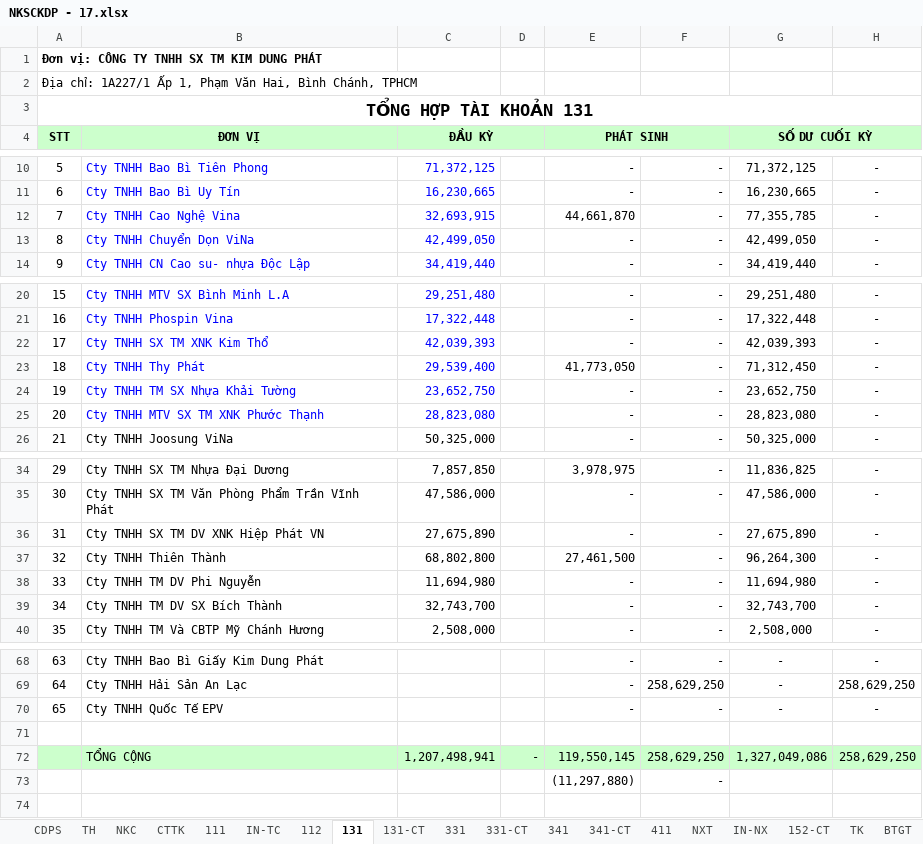
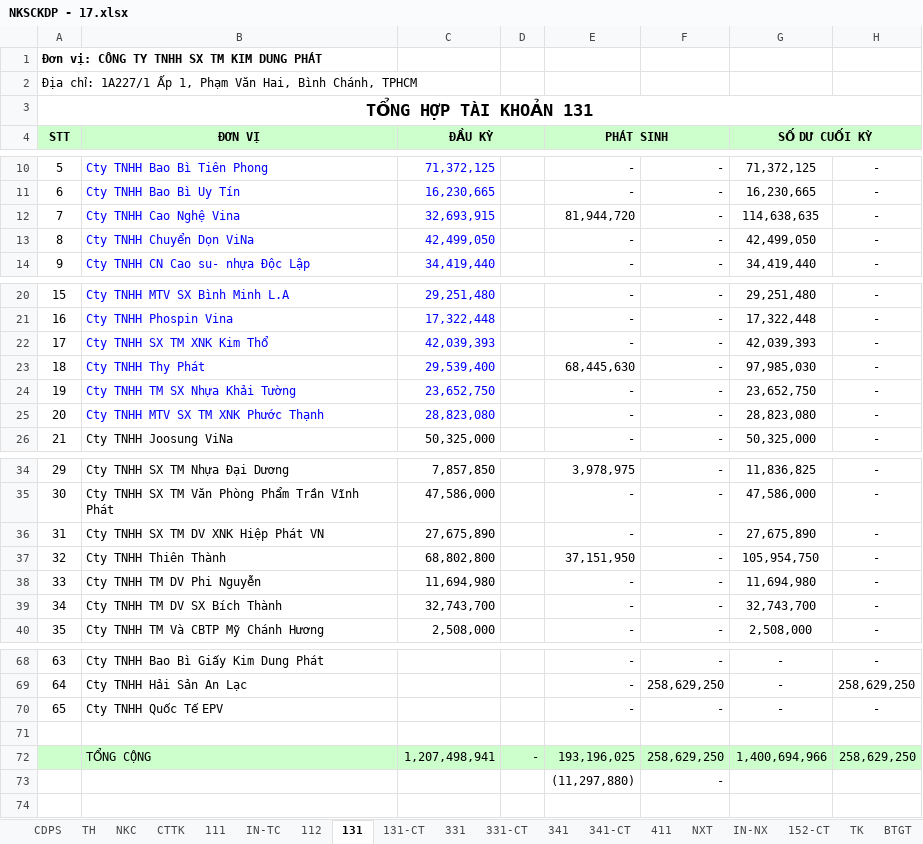
Before and after one commit to vuphuong11/KDP---KNA, an Excel workbook: 0310686815/2017/NKSCKDP - 17.xlsx, sheet 131, drawn as a sheet; only a part is shown, gaps mark what is left out; values as stored, in another font and other column widths than the file's, no borders; the diff names each change by its address in the sheet, - before the commit and + after, or states it on an @@ line.

```diff
--- a/0310686815/2017/NKSCKDP - 17.xlsx (sheet 131)
+++ b/0310686815/2017/NKSCKDP - 17.xlsx (sheet 131)
-E12 (PHÁT SINH): 44,661,870
+E12 (PHÁT SINH): 81,944,720
-G12 (SỐ DƯ CUỐI KỲ): 77,355,785
+G12 (SỐ DƯ CUỐI KỲ): 114,638,635
-E23 (PHÁT SINH): 41,773,050
+E23 (PHÁT SINH): 68,445,630
-G23 (SỐ DƯ CUỐI KỲ): 71,312,450
+G23 (SỐ DƯ CUỐI KỲ): 97,985,030
-E37 (PHÁT SINH): 27,461,500
+E37 (PHÁT SINH): 37,151,950
-G37 (SỐ DƯ CUỐI KỲ): 96,264,300
+G37 (SỐ DƯ CUỐI KỲ): 105,954,750
-E72 (PHÁT SINH): 119,550,145
+E72 (PHÁT SINH): 193,196,025
-G72 (SỐ DƯ CUỐI KỲ): 1,327,049,086
+G72 (SỐ DƯ CUỐI KỲ): 1,400,694,966
```
Also changed, not shown: sheet TH, sheet CDPS, sheet CTTK, sheet NKC, sheet 111, sheet 331, formulas that keep their value, hidden cells, 0310686815/2017/BANGKE - 17.xlsx, 1101819710/2017/SSKT - 17.xlsx, 15 other files.
